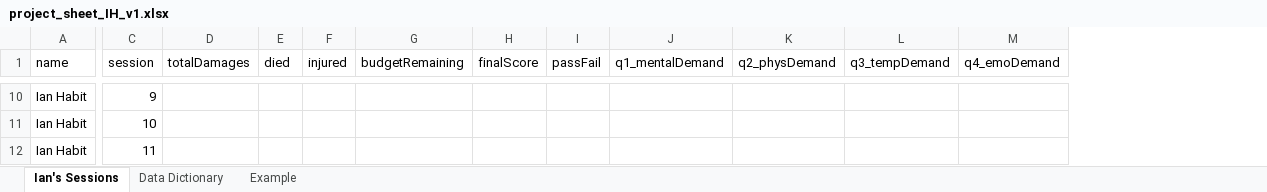
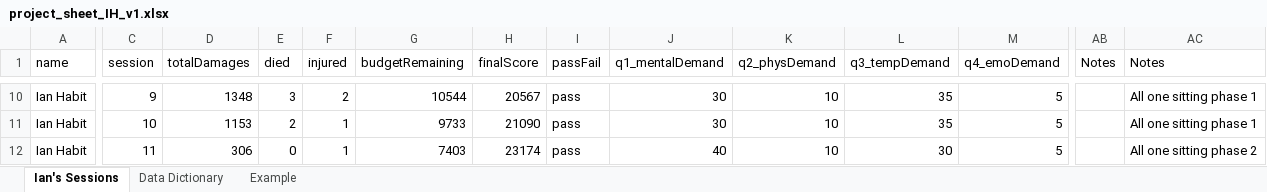
Before and after one commit to ihabit/psyc530, an Excel workbook: Self Project/project_sheet_IH_v1.xlsx, sheet Ian's Sessions, drawn as a sheet; only a part is shown, gaps mark what is left out; values as stored, in another font and other column widths than the file's, no borders; charts and pictures not drawn; the diff covers the shown part only; the diff names each change by its address in the sheet, - before the commit and + after, or states it on an @@ line.

```diff
--- a/Self Project/project_sheet_IH_v1.xlsx (sheet Ian's Sessions)
+++ b/Self Project/project_sheet_IH_v1.xlsx (sheet Ian's Sessions)
+column AB (Notes), empty
+column AC (Notes), rows 10-12: All one sitting phase 1 | All one sitting phase 1 | All one sitting phase 2
-D10 (totalDamages): (empty)
+D10 (totalDamages): 1348
-E10 (died): (empty)
+E10 (died): 3
-F10 (injured): (empty)
+F10 (injured): 2
-G10 (budgetRemaining): (empty)
+G10 (budgetRemaining): 10544
-H10 (finalScore): (empty)
+H10 (finalScore): 20567
-I10:I12 (passFail): (empty)
+I10:I12 (passFail): pass
-J10:J11 (q1_mentalDemand): (empty)
+J10:J11 (q1_mentalDemand): 30
-K10:K12 (q2_physDemand): (empty)
+K10:K12 (q2_physDemand): 10
-L10:L11 (q3_tempDemand): (empty)
+L10:L11 (q3_tempDemand): 35
-M10:M12 (q4_emoDemand): (empty)
+M10:M12 (q4_emoDemand): 5
-D11 (totalDamages): (empty)
+D11 (totalDamages): 1153
-E11 (died): (empty)
+E11 (died): 2
-F11:F12 (injured): (empty)
+F11:F12 (injured): 1
-G11 (budgetRemaining): (empty)
+G11 (budgetRemaining): 9733
-H11 (finalScore): (empty)
+H11 (finalScore): 21090
-D12 (totalDamages): (empty)
+D12 (totalDamages): 306
-E12 (died): (empty)
+E12 (died): 0
-G12 (budgetRemaining): (empty)
+G12 (budgetRemaining): 7403
-H12 (finalScore): (empty)
+H12 (finalScore): 23174
-J12 (q1_mentalDemand): (empty)
+J12 (q1_mentalDemand): 40
-L12 (q3_tempDemand): (empty)
+L12 (q3_tempDemand): 30
```
Also changed, not shown: 1 added row, 1 removed row, 1 added column and 407 edited cells elsewhere in this sheet, charts or pictures, 11 other files.
